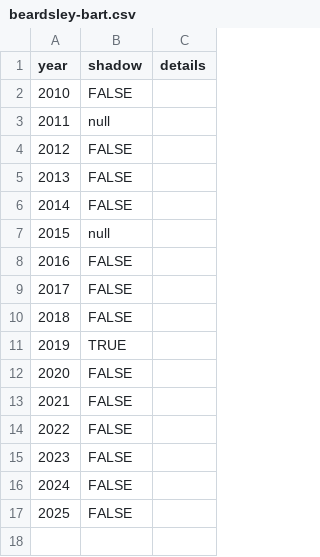
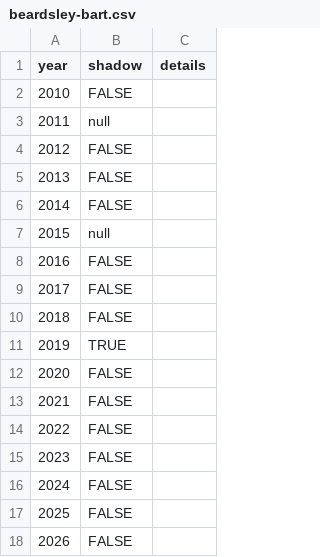
Before and after one commit to pcraig3/ghog-day, a CSV file: csv/predictions/beardsley-bart.csv, drawn as a sheet; the diff names each change by its address in the sheet, - before the commit and + after, or states it on an @@ line.

```diff
--- a/csv/predictions/beardsley-bart.csv
+++ b/csv/predictions/beardsley-bart.csv
+row 18: 2026 | FALSE
```
Also changed, not shown: csv/groundhogs.csv, csv/predictions/chuckles-the-groundhog.csv, 8 other files.
